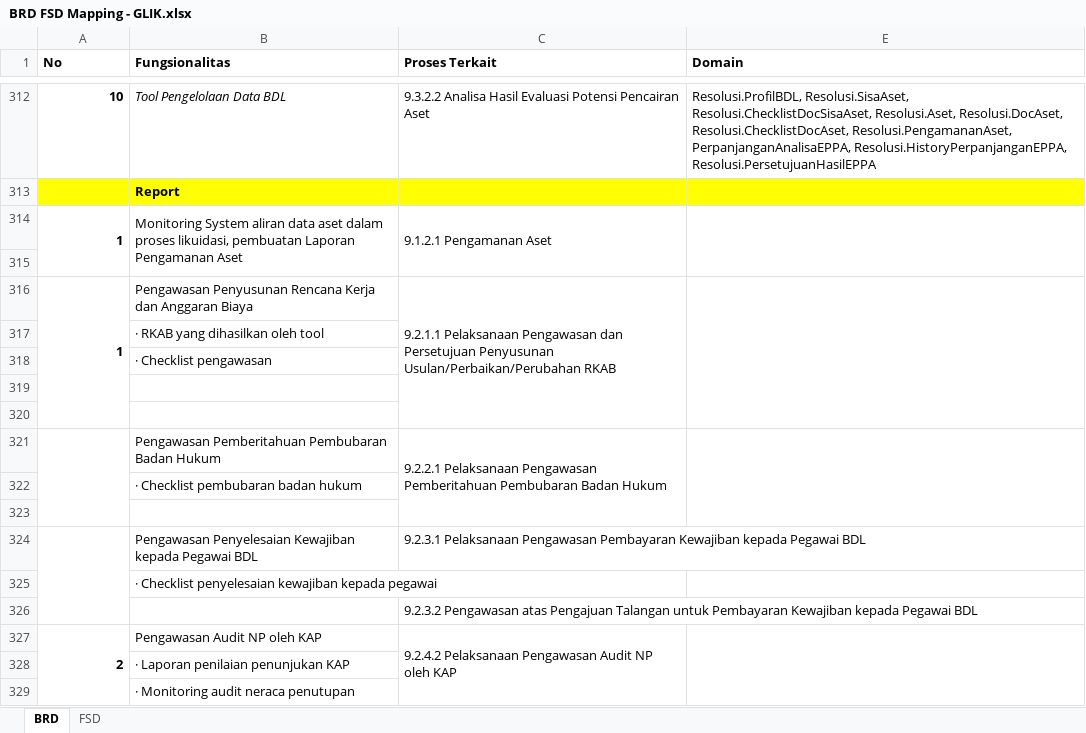
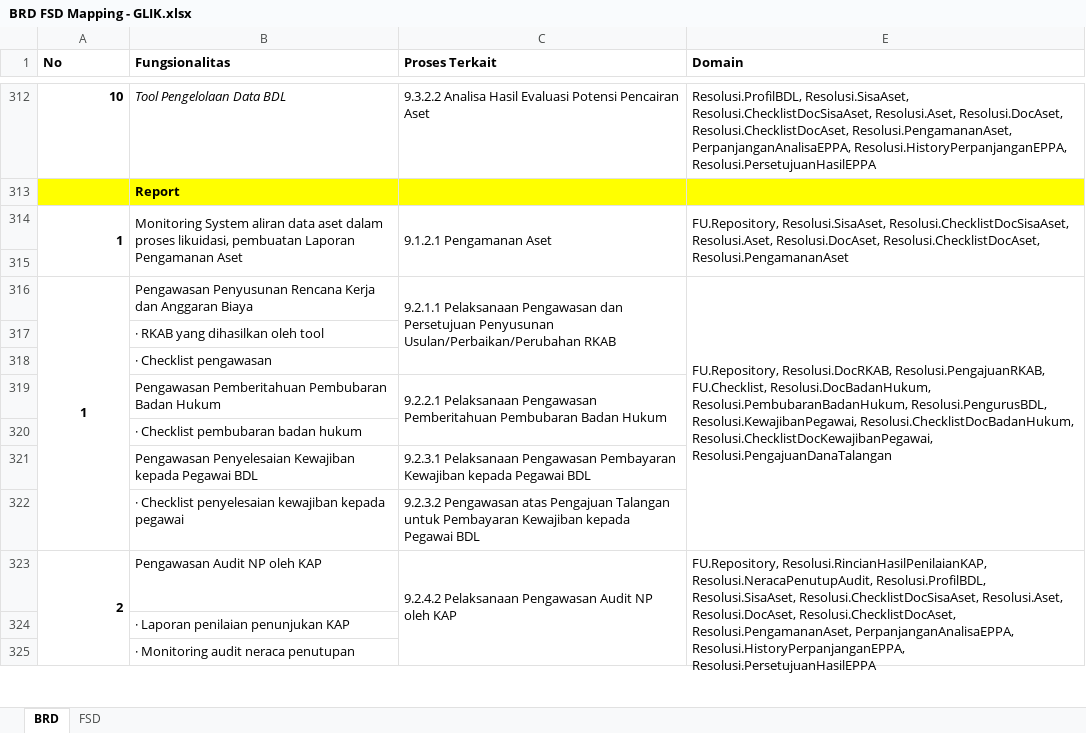
Before and after one commit to reshafahlevi/GLIK-DM, an Excel workbook: BRD FSD Mapping - GLIK.xlsx, sheet BRD, drawn as a sheet; only a part is shown, gaps mark what is left out; values as stored, in another font and other column widths than the file's, no borders; removed rows and columns are numbered as before the commit, all else as after; the diff names each change by its address in the sheet, - before the commit and + after, or states it on an @@ line.

```diff
--- a/BRD FSD Mapping - GLIK.xlsx (sheet BRD)
+++ b/BRD FSD Mapping - GLIK.xlsx (sheet BRD)
-E314 (Domain): (empty)
+E314 (Domain): FU.Repository, Resolusi.SisaAset, Resolusi.ChecklistDocSisaAset, Resolusi.Aset, Resolusi.DocAset, Resolusi.ChecklistDocAset, Resolusi.PengamananAset
-A316 alignment: right
+A316 alignment: center
-A316:A320 merged
+A316:A322 merged
-E316 (Domain): (empty)
+E316 (Domain): FU.Repository, Resolusi.DocRKAB, Resolusi.PengajuanRKAB, FU.Checklist, Resolusi.DocBadanHukum, Resolusi.PembubaranBadanHukum, Resolusi.PengurusBDL, Resolusi.KewajibanPegawai, Resolusi.ChecklistDocBadanHukum, Resolusi.ChecklistDocKewajibanPegawai, Resolusi.PengajuanDanaTalangan
-E316:E320 merged
+E316:E322 merged
-row 319: (empty)
-row 320: (empty)
-A321:A323 merged
-E321:E323 merged
-row 323: (empty)
-A324:A326 merged
-C322 (Proses Terkait): (empty)
+C322 (Proses Terkait): 9.2.3.2 Pengawasan atas Pengajuan Talangan untuk Pembayaran Kewajiban kepada Pegawai BDL
-row 326:  |  | 9.2.3.2 Pengawasan atas Pengajuan Talangan untuk Pembayaran Kewajiban kepada Pegawai BDL
-E323 (Domain): (empty)
+E323 (Domain): FU.Repository, Resolusi.RincianHasilPenilaianKAP, Resolusi.NeracaPenutupAudit, Resolusi.ProfilBDL, Resolusi.SisaAset, Resolusi.ChecklistDocSisaAset, Resolusi.Aset, Resolusi.DocAset, Resolusi.ChecklistDocAset, Resolusi.PengamananAset, PerpanjanganAnalisaEPPA, Resolusi.HistoryPerpanjanganEPPA, Resolusi.PersetujuanHasilEPPA
```
Also changed, not shown: 1 other file.
